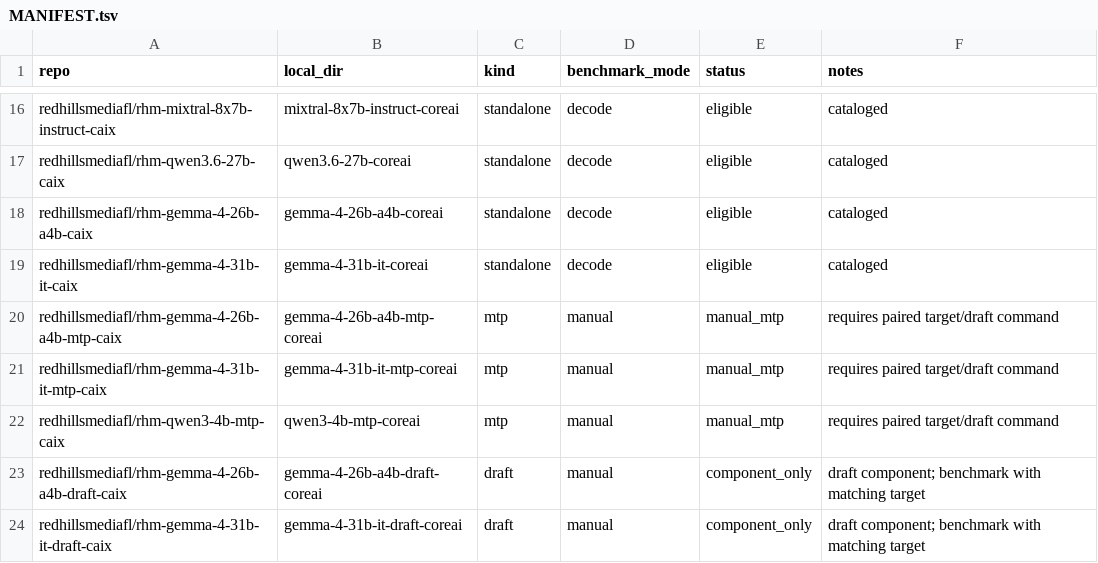
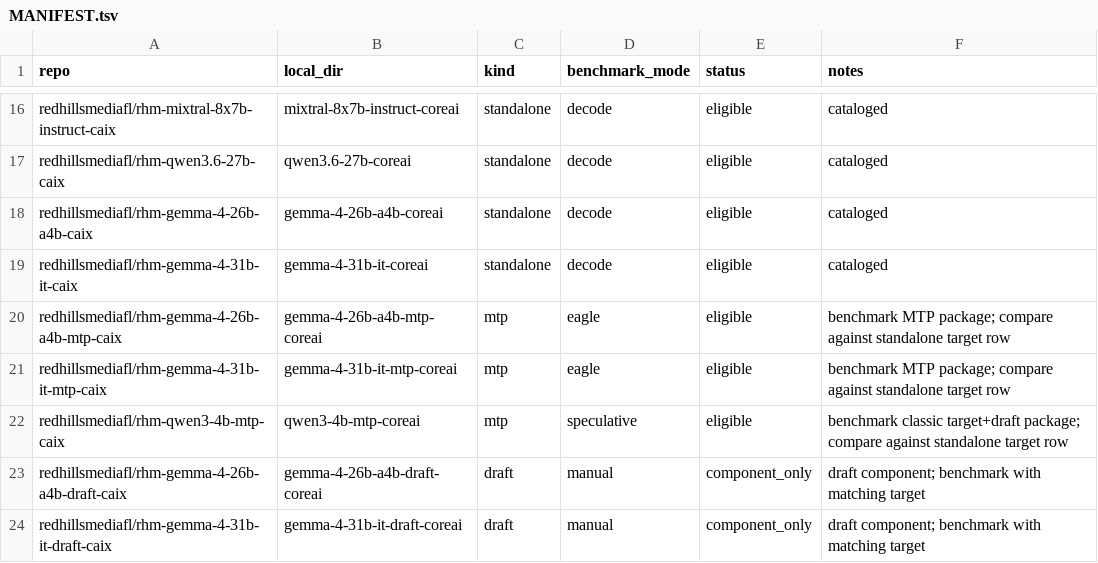
Before and after one commit to RedHillsMediaFL/caix, a TSV file: benchmarks/MANIFEST.tsv, drawn as a sheet; only a part is shown, gaps mark what is left out.

Commit message:
Add target-draft benchmark coverage

```diff
--- a/benchmarks/MANIFEST.tsv
+++ b/benchmarks/MANIFEST.tsv
@@ -19,5 +19,5 @@ redhillsmediafl/rhm-gemma-4-26b-a4b-caix	gemma-4-26b-a4b-coreai	standalone	decod
 redhillsmediafl/rhm-gemma-4-31b-it-caix	gemma-4-31b-it-coreai	standalone	decode	eligible	cataloged
-redhillsmediafl/rhm-gemma-4-26b-a4b-mtp-caix	gemma-4-26b-a4b-mtp-coreai	mtp	manual	manual_mtp	requires paired target/draft command
-redhillsmediafl/rhm-gemma-4-31b-it-mtp-caix	gemma-4-31b-it-mtp-coreai	mtp	manual	manual_mtp	requires paired target/draft command
-redhillsmediafl/rhm-qwen3-4b-mtp-caix	qwen3-4b-mtp-coreai	mtp	manual	manual_mtp	requires paired target/draft command
+redhillsmediafl/rhm-gemma-4-26b-a4b-mtp-caix	gemma-4-26b-a4b-mtp-coreai	mtp	eagle	eligible	benchmark MTP package; compare against standalone target row
+redhillsmediafl/rhm-gemma-4-31b-it-mtp-caix	gemma-4-31b-it-mtp-coreai	mtp	eagle	eligible	benchmark MTP package; compare against standalone target row
+redhillsmediafl/rhm-qwen3-4b-mtp-caix	qwen3-4b-mtp-coreai	mtp	speculative	eligible	benchmark classic target+draft package; compare against standalone target row
 redhillsmediafl/rhm-gemma-4-26b-a4b-draft-caix	gemma-4-26b-a4b-draft-coreai	draft	manual	component_only	draft component; benchmark with matching target
```
Also changed, not shown: 11 other files.
